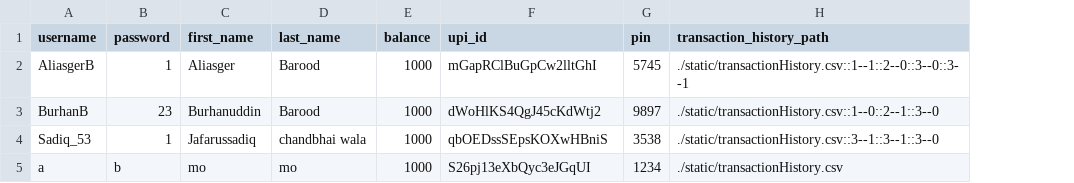
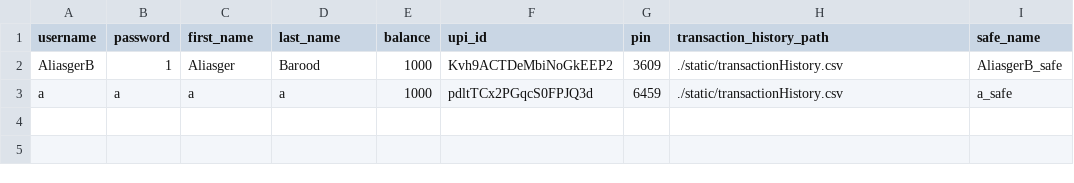
Before and after one commit to AliasgerKing1/bank-suit--python, a CSV file: bank/static/UserData.csv, drawn as a sheet; removed rows and columns are numbered as before the commit, all else as after; the diff names each change by its address in the sheet, - before the commit and + after, or states it on an @@ line.

```diff
--- a/bank/static/UserData.csv
+++ b/bank/static/UserData.csv
+column I (safe_name), rows 2-3: AliasgerB_safe | a_safe
-F2 (upi_id): mGapRClBuGpCw2lltGhI
+F2 (upi_id): Kvh9ACTDeMbiNoGkEEP2
-G2 (pin): 5745
+G2 (pin): 3609
-H2 (transaction_history_path): ./static/transactionHistory.csv::1--1::2--0::3--0::3--1
+H2 (transaction_history_path): ./static/transactionHistory.csv
-row 3: BurhanB | 23 | Burhanuddin | Barood | 1000 | dWoHlKS4QgJ45cKdWtj2 | 9897 | ./static/transactionHistory.csv::1--0::2--1::3--0
-row 4: Sadiq_53 | 1 | Jafarussadiq | chandbhai wala | 1000 | qbOEDssSEpsKOXwHBniS | 3538 | ./static/transactionHistory.csv::3--1::3--1::3--0
-B3 (password): b
+B3 (password): a
-C3 (first_name): mo
+C3 (first_name): a
-D3 (last_name): mo
+D3 (last_name): a
-F3 (upi_id): S26pj13eXbQyc3eJGqUI
+F3 (upi_id): pdltTCx2PGqcS0FPJQ3d
-G3 (pin): 1234
+G3 (pin): 6459
```
Also changed, not shown: 3 other files.
